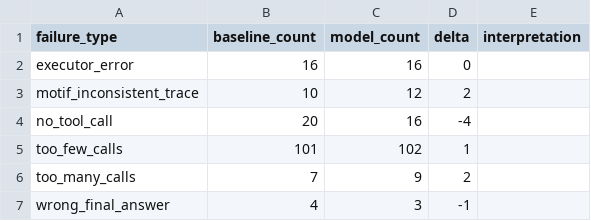
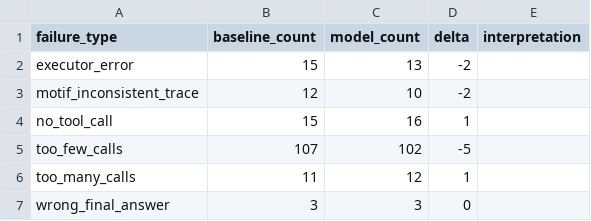
Before and after one commit to MartinSasinka/Tool-R0, a CSV file: experiments/nestful_synthetic_curriculum_v3/outputs/PILOT_FAILURE_TAXONOMY.csv, drawn as a sheet.

```diff
--- a/experiments/nestful_synthetic_curriculum_v3/outputs/PILOT_FAILURE_TAXONOMY.csv
+++ b/experiments/nestful_synthetic_curriculum_v3/outputs/PILOT_FAILURE_TAXONOMY.csv
@@ -1,7 +1,7 @@
 failure_type,baseline_count,model_count,delta,interpretation
-executor_error,16,16,0,
-motif_inconsistent_trace,10,12,2,
-no_tool_call,20,16,-4,
-too_few_calls,101,102,1,
-too_many_calls,7,9,2,
-wrong_final_answer,4,3,-1,
+executor_error,15,13,-2,
+motif_inconsistent_trace,12,10,-2,
+no_tool_call,15,16,1,
+too_few_calls,107,102,-5,
+too_many_calls,11,12,1,
+wrong_final_answer,3,3,0,
```
Also changed, not shown: experiments/nestful_synthetic_curriculum_v3/outputs/PILOT_AGGREGATE_METRICS.csv, experiments/nestful_synthetic_curriculum_v3/outputs/PILOT_BUCKET_LEVEL_EVAL.csv, 39 other files.
